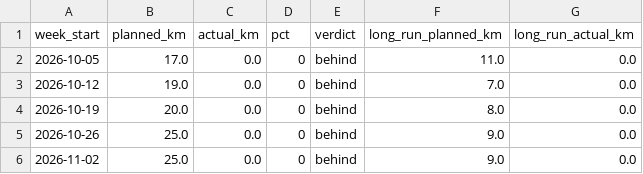
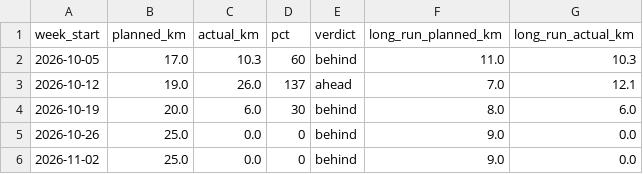
Before and after one commit to cedrichelewaut/marathoning, a CSV file: data/weekly_status.csv, drawn as a sheet; only a part is shown.

```diff
--- a/data/weekly_status.csv
+++ b/data/weekly_status.csv
@@ -1,5 +1,5 @@
 week_start,planned_km,actual_km,pct,verdict,long_run_planned_km,long_run_actual_km
-2026-10-05,17.0,0.0,0,behind,11.0,0.0
-2026-10-12,19.0,0.0,0,behind,7.0,0.0
-2026-10-19,20.0,0.0,0,behind,8.0,0.0
+2026-10-05,17.0,10.3,60,behind,11.0,10.3
+2026-10-12,19.0,26.0,137,ahead,7.0,12.1
+2026-10-19,20.0,6.0,30,behind,8.0,6.0
 2026-10-26,25.0,0.0,0,behind,9.0,0.0
```
Also changed, not shown: 4 other files.
